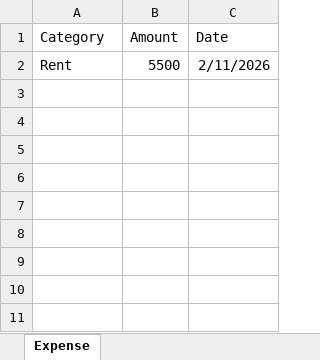
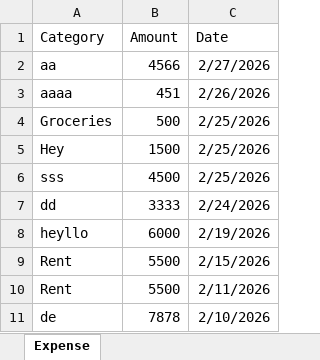
Before and after one commit to sumitshrirange/ExpenseIQ-Backend, an Excel workbook: expense_details.xlsx, sheet Expense, drawn as a sheet; values as stored, in another font and other column widths than the file's, no borders; the diff names each change by its address in the sheet, - before the commit and + after, or states it on an @@ line.

```diff
--- a/expense_details.xlsx (sheet Expense)
+++ b/expense_details.xlsx (sheet Expense)
+row 2: aa | 4566 | 2/27/2026
+row 3: aaaa | 451 | 2/26/2026
+row 4: Groceries | 500 | 2/25/2026
+row 5: Hey | 1500 | 2/25/2026
+row 6: sss | 4500 | 2/25/2026
+row 7: dd | 3333 | 2/24/2026
+row 8: heyllo | 6000 | 2/19/2026
+row 9: Rent | 5500 | 2/15/2026
+row 11: de | 7878 | 2/10/2026
```
Also changed, not shown: income_details.xlsx, 4 other files.
